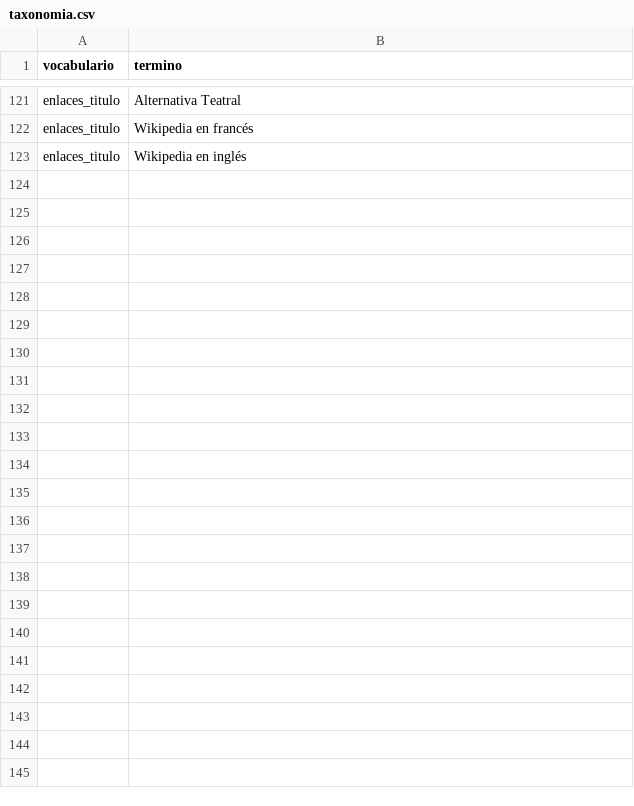
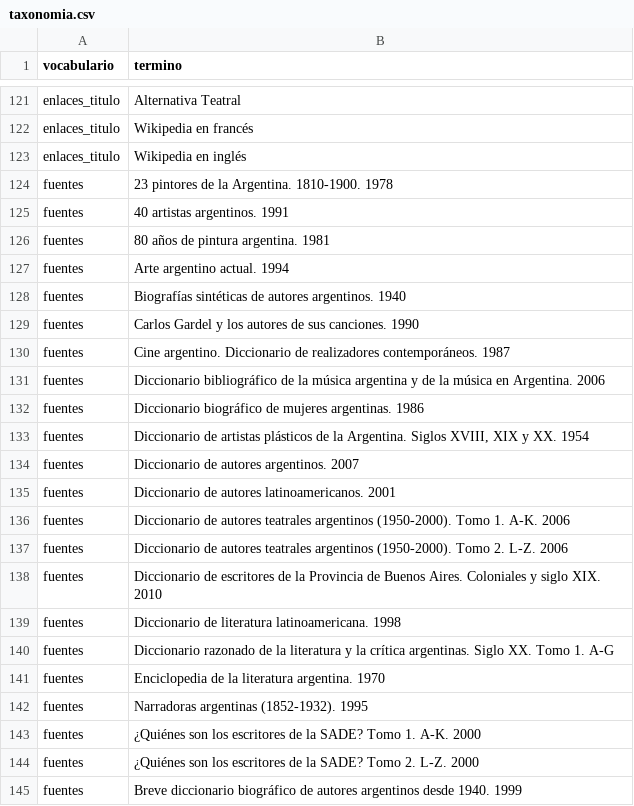
Before and after one commit to autoresar/autores, a CSV file: taxonomia.csv, drawn as a sheet; only a part is shown, gaps mark what is left out; the diff names each change by its address in the sheet, - before the commit and + after, or states it on an @@ line.

Commit message:
Se agrega fuentes a taxonomia

```diff
--- a/taxonomia.csv
+++ b/taxonomia.csv
+row 124: fuentes | 23 pintores de la Argentina. 1810-1900. 1978
+row 125: fuentes | 40 artistas argentinos. 1991
+row 126: fuentes | 80 años de pintura argentina. 1981
+row 127: fuentes | Arte argentino actual. 1994
+row 128: fuentes | Biografías sintéticas de autores argentinos. 1940
+row 129: fuentes | Carlos Gardel y los autores de sus canciones. 1990
+row 130: fuentes | Cine argentino. Diccionario de realizadores contemporáneos. 1987
+row 131: fuentes | Diccionario bibliográfico de la música argentina y de la música en Argentina. 2006
+row 132: fuentes | Diccionario biográfico de mujeres argentinas. 1986
+row 133: fuentes | Diccionario de artistas plásticos de la Argentina. Siglos XVIII, XIX y XX. 1954
+row 134: fuentes | Diccionario de autores argentinos. 2007
+row 135: fuentes | Diccionario de autores latinoamericanos. 2001
+row 136: fuentes | Diccionario de autores teatrales argentinos (1950-2000). Tomo 1. A-K. 2006
+row 137: fuentes | Diccionario de autores teatrales argentinos (1950-2000). Tomo 2. L-Z. 2006
+row 138: fuentes | Diccionario de escritores de la Provincia de Buenos Aires. Coloniales y siglo XIX. 2010
+row 139: fuentes | Diccionario de literatura latinoamericana. 1998
+row 140: fuentes | Diccionario razonado de la literatura y la crítica argentinas. Siglo XX. Tomo 1. A-G
+row 141: fuentes | Enciclopedia de la literatura argentina. 1970
+row 142: fuentes | Narradoras argentinas (1852-1932). 1995
+row 143: fuentes | ¿Quiénes son los escritores de la SADE? Tomo 1. A-K. 2000
+row 144: fuentes | ¿Quiénes son los escritores de la SADE? Tomo 2. L-Z. 2000
+row 145: fuentes | Breve diccionario biográfico de autores argentinos desde 1940. 1999
```
